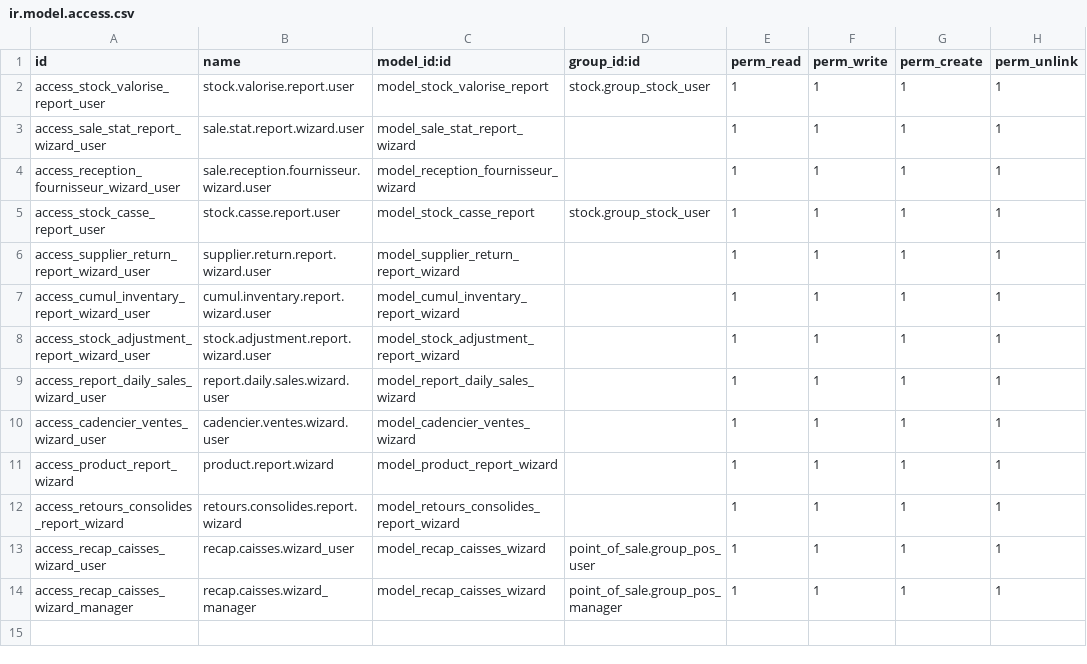
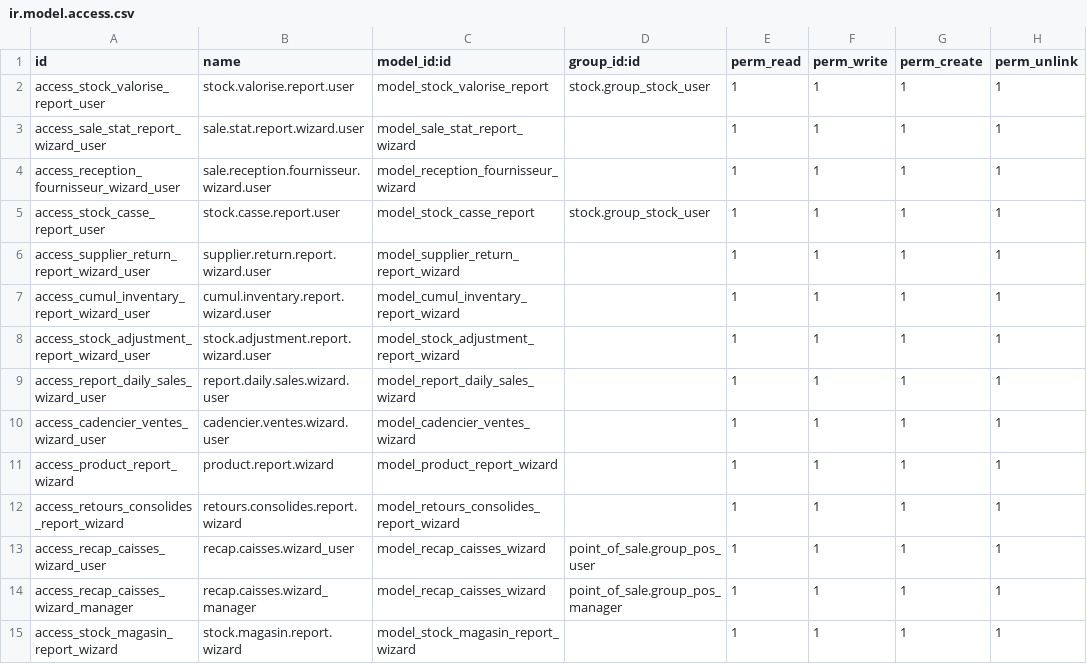
Before and after one commit to Partenaire-Succes/addons-sangel-19, a CSV file: custom_reports/security/ir.model.access.csv, drawn as a sheet; the diff names each change by its address in the sheet, - before the commit and + after, or states it on an @@ line.

```diff
--- a/custom_reports/security/ir.model.access.csv
+++ b/custom_reports/security/ir.model.access.csv
+row 15: access_stock_magasin_report_wizard | stock.magasin.report.wizard | model_stock_magasin_report_wizard |  | 1 | 1 | 1 | 1
```
Also changed, not shown: 6 other files.
